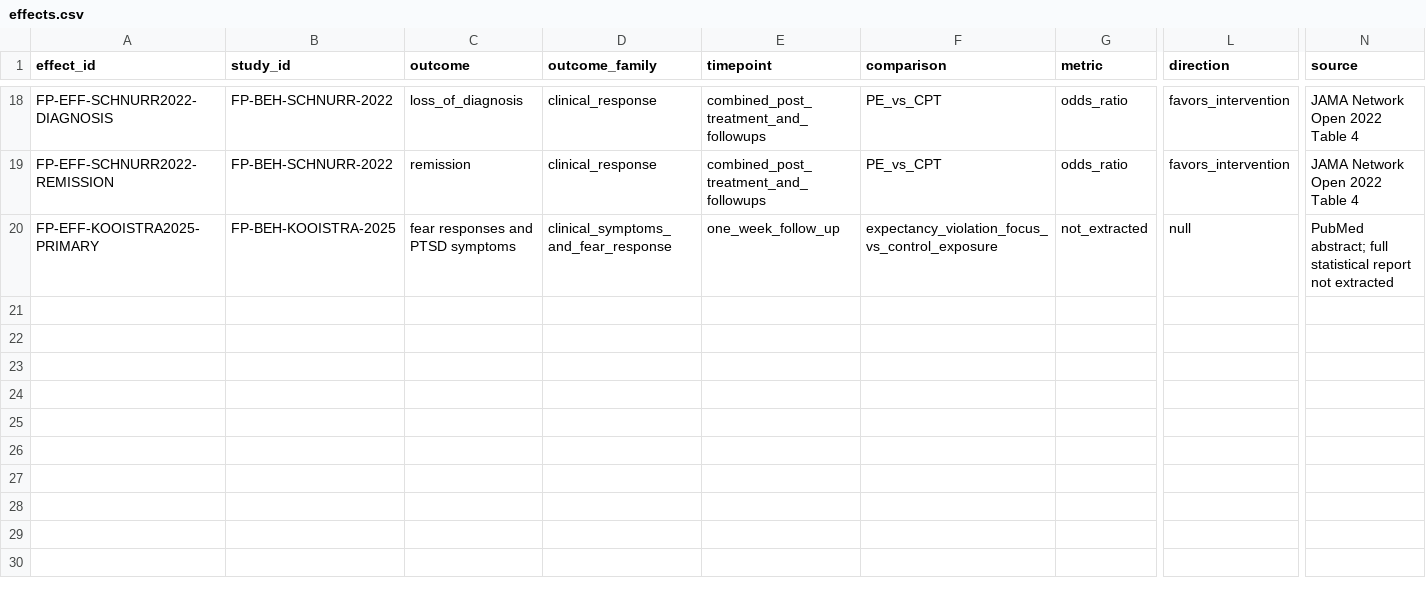
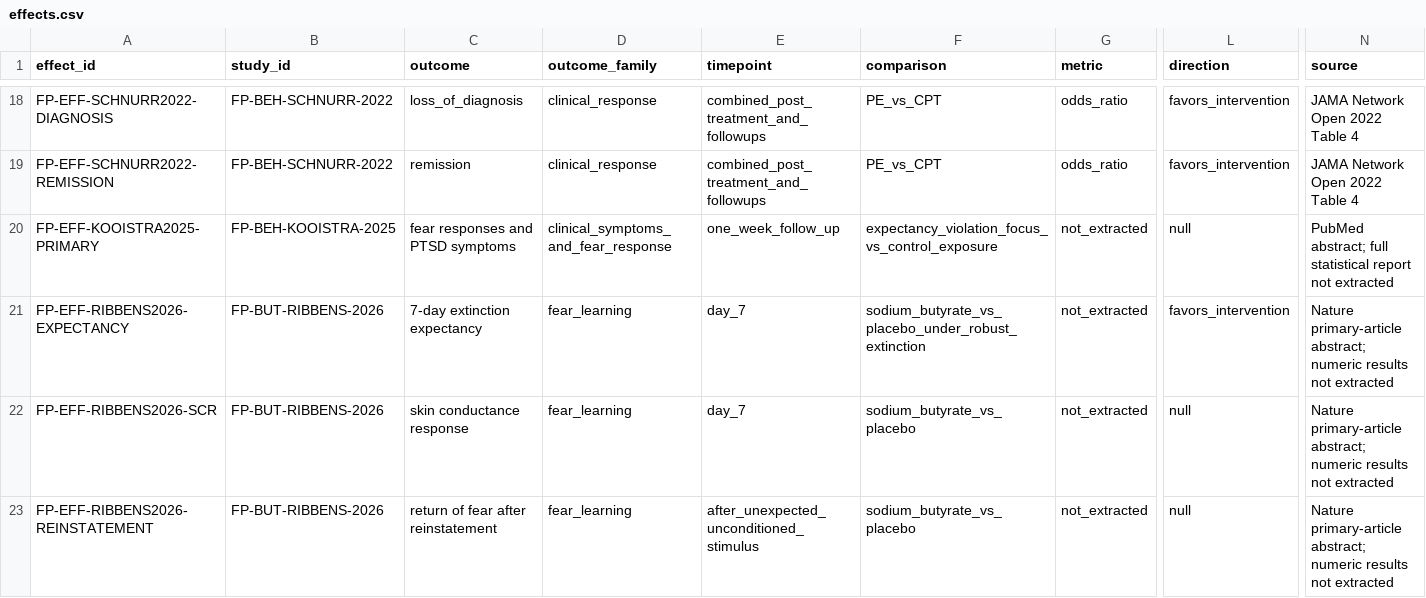
Before and after one commit to jekidev/Fearprime_03, a CSV file: data/effects.csv, drawn as a sheet; only a part is shown, gaps mark what is left out; rows hold the shown columns only; the diff names each change by its address in the sheet, - before the commit and + after, or states it on an @@ line.

Commit message:
Index Ribbens sodium-butyrate trial in evidence data

```diff
--- a/data/effects.csv
+++ b/data/effects.csv
+row 21: FP-EFF-RIBBENS2026-EXPECTANCY | FP-BUT-RIBBENS-2026 | 7-day extinction expectancy | fear_learning | day_7 | sodium_butyrate_vs_placebo_under_robust_extinction | not_extracted | favors_intervention | Nature primary-article abstract; numeric results not extracted
+row 22: FP-EFF-RIBBENS2026-SCR | FP-BUT-RIBBENS-2026 | skin conductance response | fear_learning | day_7 | sodium_butyrate_vs_placebo | not_extracted | null | Nature primary-article abstract; numeric results not extracted
+row 23: FP-EFF-RIBBENS2026-REINSTATEMENT | FP-BUT-RIBBENS-2026 | return of fear after reinstatement | fear_learning | after_unexpected_unconditioned_stimulus | sodium_butyrate_vs_placebo | not_extracted | null | Nature primary-article abstract; numeric results not extracted
```
